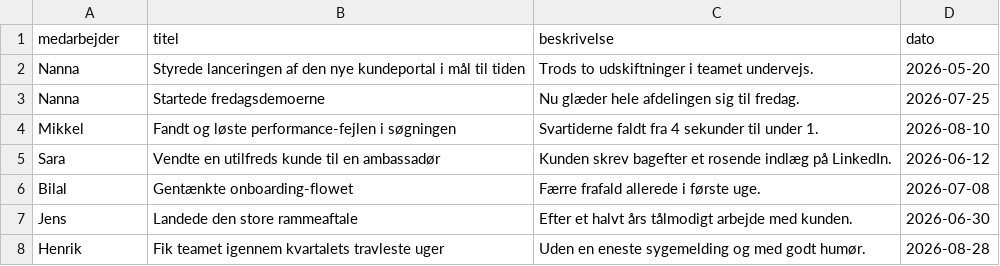
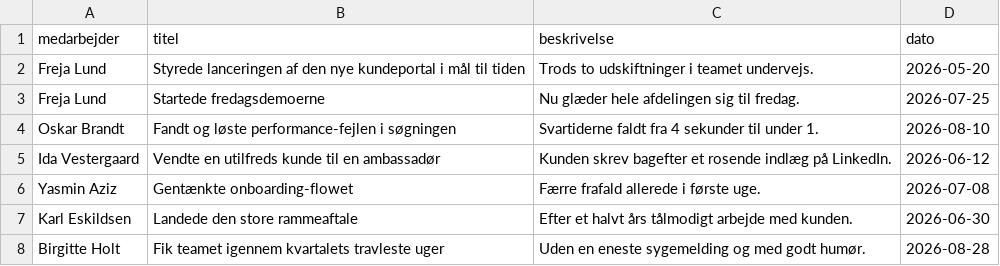
Before and after one commit to MikkelDSD/MUSPrepping, a CSV file: data/inbox/hoejdepunkter_demo.csv, drawn as a sheet.

```diff
--- a/data/inbox/hoejdepunkter_demo.csv
+++ b/data/inbox/hoejdepunkter_demo.csv
@@ -1,8 +1,8 @@
 medarbejder,titel,beskrivelse,dato
-Nanna,Styrede lanceringen af den nye kundeportal i mål til tiden,Trods to udskiftninger i teamet undervejs.,2026-05-20
-Nanna,Startede fredagsdemoerne,Nu glæder hele afdelingen sig til fredag.,2026-07-25
-Mikkel,Fandt og løste performance-fejlen i søgningen,Svartiderne faldt fra 4 sekunder til under 1.,2026-08-10
-Sara,Vendte en utilfreds kunde til en ambassadør,Kunden skrev bagefter et rosende indlæg på LinkedIn.,2026-06-12
-Bilal,Gentænkte onboarding-flowet,Færre frafald allerede i første uge.,2026-07-08
-Jens,Landede den store rammeaftale,Efter et halvt års tålmodigt arbejde med kunden.,2026-06-30
-Henrik,Fik teamet igennem kvartalets travleste uger,Uden en eneste sygemelding og med godt humør.,2026-08-28
+Freja Lund,Styrede lanceringen af den nye kundeportal i mål til tiden,Trods to udskiftninger i teamet undervejs.,2026-05-20
+Freja Lund,Startede fredagsdemoerne,Nu glæder hele afdelingen sig til fredag.,2026-07-25
+Oskar Brandt,Fandt og løste performance-fejlen i søgningen,Svartiderne faldt fra 4 sekunder til under 1.,2026-08-10
+Ida Vestergaard,Vendte en utilfreds kunde til en ambassadør,Kunden skrev bagefter et rosende indlæg på LinkedIn.,2026-06-12
+Yasmin Aziz,Gentænkte onboarding-flowet,Færre frafald allerede i første uge.,2026-07-08
+Karl Eskildsen,Landede den store rammeaftale,Efter et halvt års tålmodigt arbejde med kunden.,2026-06-30
+Birgitte Holt,Fik teamet igennem kvartalets travleste uger,Uden en eneste sygemelding og med godt humør.,2026-08-28
```
Also changed, not shown: data/inbox/medarbejdere_demo.csv, 6 other files.
